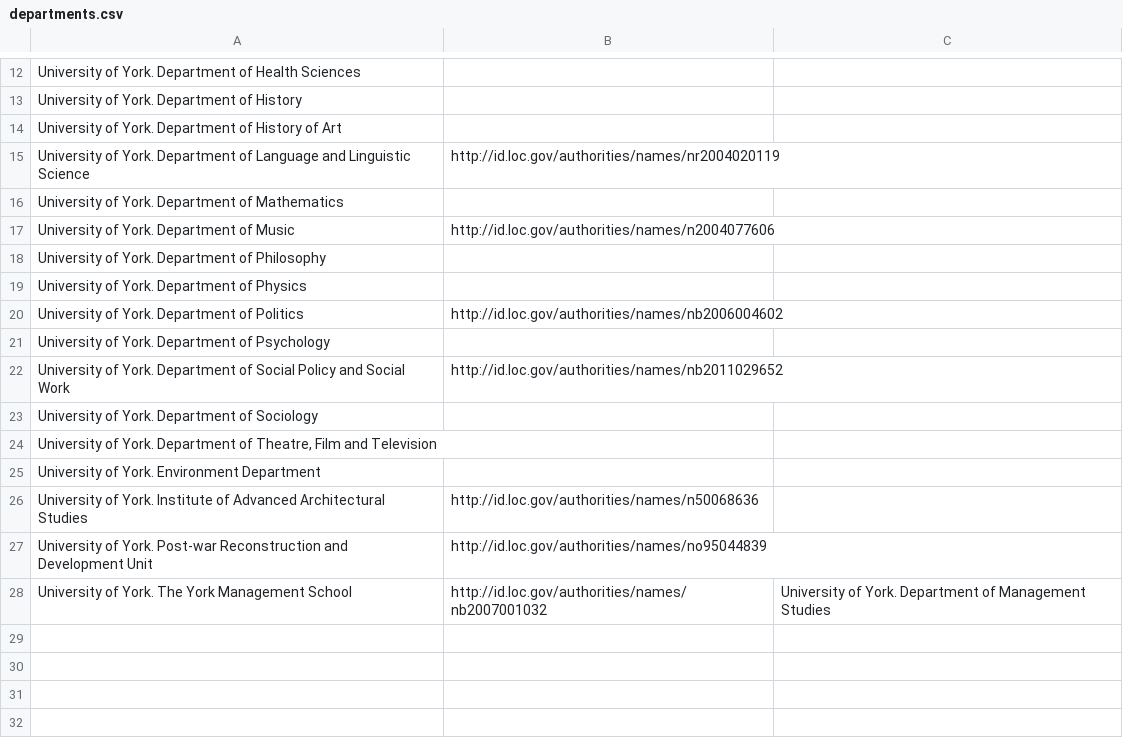
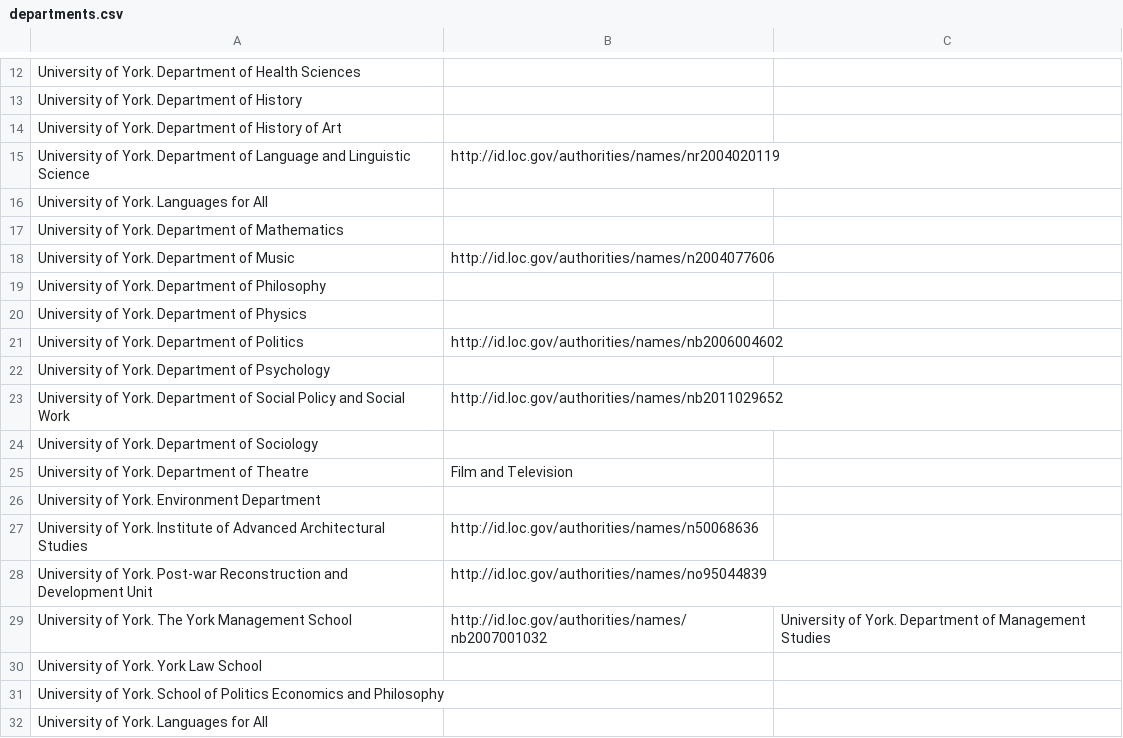
Before and after one commit to digital-york/dlibingest, a CSV file: lib/assets/lists/departments.csv, drawn as a sheet; only a part is shown, gaps mark what is left out; removed rows and columns are numbered as before the commit, all else as after; the diff names each change by its address in the sheet, - before the commit and + after, or states it on an @@ line.

Commit message:
added new entries to departments and qualification_names csvs

```diff
--- a/lib/assets/lists/departments.csv
+++ b/lib/assets/lists/departments.csv
+row 16: University of York. Languages for All
-row 24: University of York. Department of Theatre, Film and Television
+row 25: University of York. Department of Theatre | Film and Television
+row 30: University of York. York Law School
+row 31: University of York. School of Politics Economics and Philosophy
+row 32: University of York. Languages for All
```
Also changed, not shown: lib/assets/lists/qualification_names.csv.
